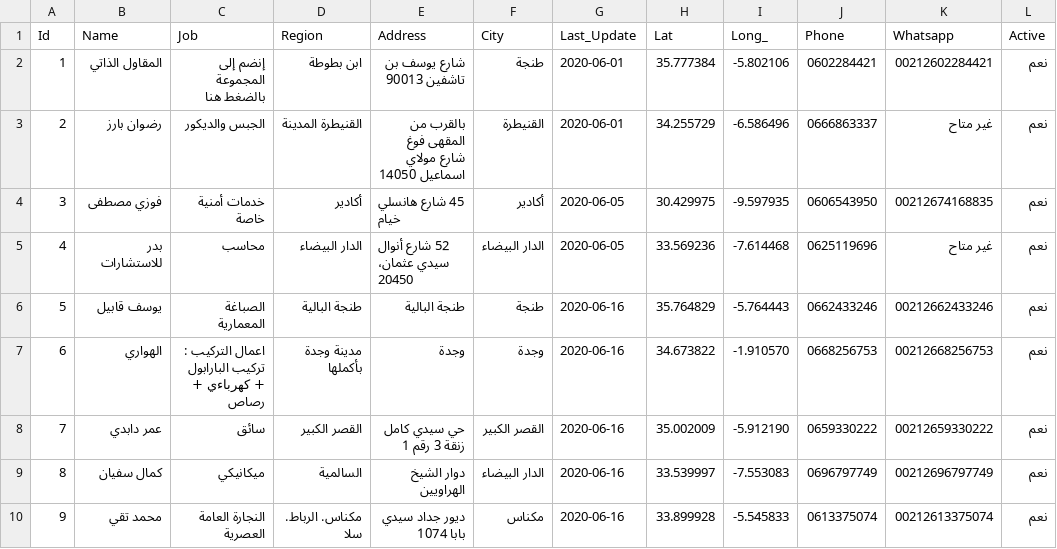
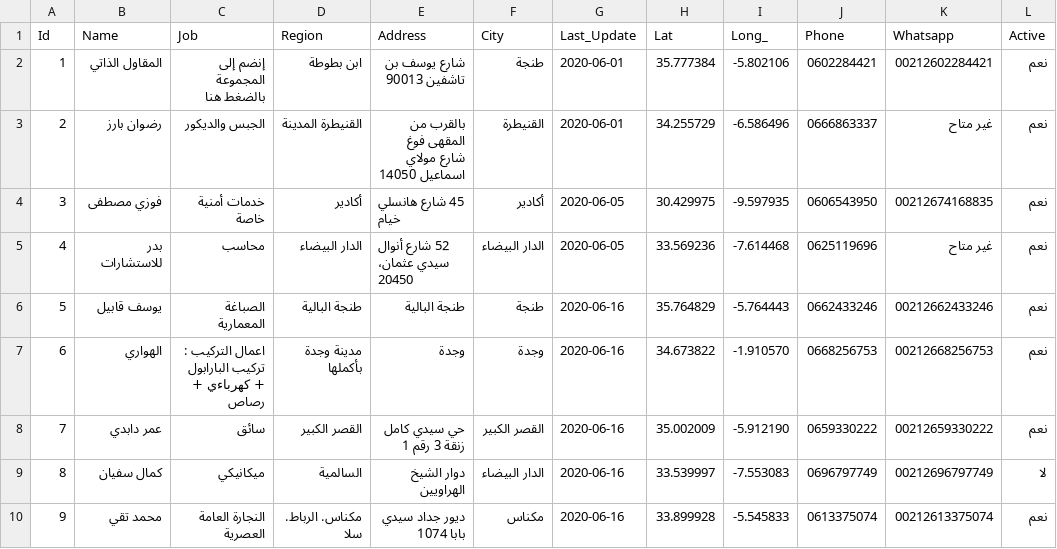
Before and after one commit to intCount/ae, a CSV file: 06-04-2020.csv, drawn as a sheet.

Commit message:
commit

```diff
--- a/06-04-2020.csv
+++ b/06-04-2020.csv
@@ -8,3 +8,3 @@ Id,Name,Job,Region,Address,City,Last_Update,Lat,Long_,Phone,Whatsapp,Active
 7,عمر دابدي,سائق,القصر الكبير,"حي سيدي كامل زنقة 3 رقم 1",القصر الكبير,2020-06-16, 35.002009, -5.912190, "0659330222",00212659330222, نعم
-8,كمال سفيان,ميكانيكي,السالمية,"دوار الشيخ الهراويين", الدار البيضاء,2020-06-16, 33.539997, -7.553083, "0696797749", 00212696797749, نعم
+8,كمال سفيان,ميكانيكي,السالمية,"دوار الشيخ الهراويين", الدار البيضاء,2020-06-16, 33.539997, -7.553083, "0696797749", 00212696797749,لا
 9,محمد تقي,النجارة العامة العصرية ,مكناس. الرباط. سلا,"ديور جداد سيدي بابا 1074", مكناس,2020-06-16, 33.899928, -5.545833,"0613375074",00212613375074, نعم
```
